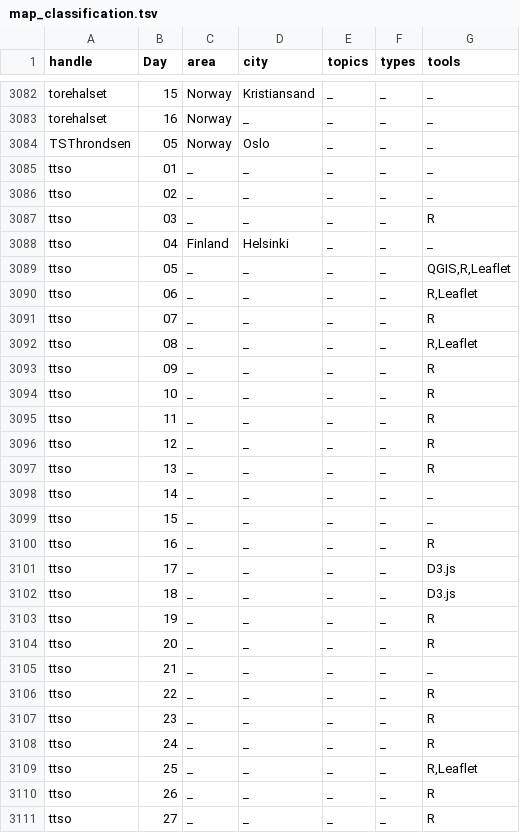
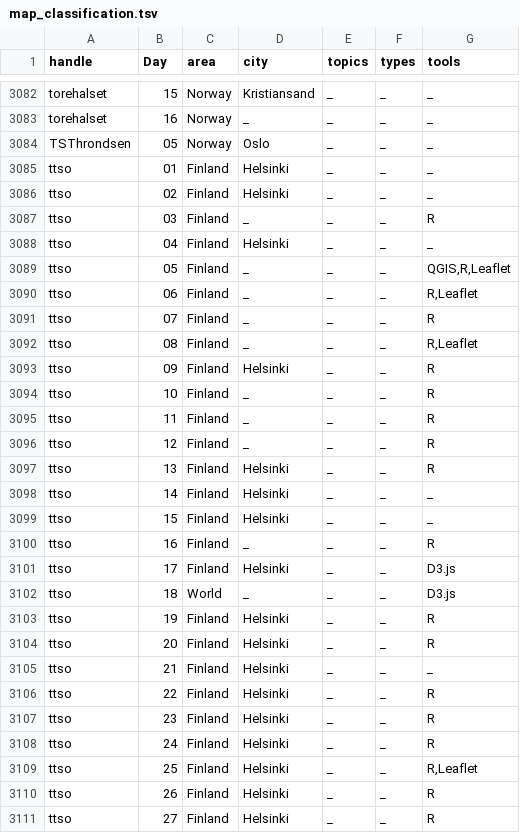
Before and after one commit to dakvid/30DayMapChallenge, a TSV file: data/map_classification.tsv, drawn as a sheet; only a part is shown, gaps mark what is left out; the diff covers the shown part only.

```diff
--- a/data/map_classification.tsv
+++ b/data/map_classification.tsv
@@ -3084,28 +3084,28 @@ torehalset	16	Norway	_	_	_	_
 TSThrondsen	05	Norway	Oslo	_	_	_
-ttso	01	_	_	_	_	_
-ttso	02	_	_	_	_	_
-ttso	03	_	_	_	_	R
+ttso	01	Finland	Helsinki	_	_	_
+ttso	02	Finland	Helsinki	_	_	_
+ttso	03	Finland	_	_	_	R
 ttso	04	Finland	Helsinki	_	_	_
-ttso	05	_	_	_	_	QGIS,R,Leaflet
-ttso	06	_	_	_	_	R,Leaflet
-ttso	07	_	_	_	_	R
-ttso	08	_	_	_	_	R,Leaflet
-ttso	09	_	_	_	_	R
-ttso	10	_	_	_	_	R
-ttso	11	_	_	_	_	R
-ttso	12	_	_	_	_	R
-ttso	13	_	_	_	_	R
-ttso	14	_	_	_	_	_
-ttso	15	_	_	_	_	_
-ttso	16	_	_	_	_	R
-ttso	17	_	_	_	_	D3.js
-ttso	18	_	_	_	_	D3.js
-ttso	19	_	_	_	_	R
-ttso	20	_	_	_	_	R
-ttso	21	_	_	_	_	_
-ttso	22	_	_	_	_	R
-ttso	23	_	_	_	_	R
-ttso	24	_	_	_	_	R
-ttso	25	_	_	_	_	R,Leaflet
-ttso	26	_	_	_	_	R
-ttso	27	_	_	_	_	R
+ttso	05	Finland	_	_	_	QGIS,R,Leaflet
+ttso	06	Finland	_	_	_	R,Leaflet
+ttso	07	Finland	_	_	_	R
+ttso	08	Finland	_	_	_	R,Leaflet
+ttso	09	Finland	Helsinki	_	_	R
+ttso	10	Finland	_	_	_	R
+ttso	11	Finland	_	_	_	R
+ttso	12	Finland	_	_	_	R
+ttso	13	Finland	Helsinki	_	_	R
+ttso	14	Finland	Helsinki	_	_	_
+ttso	15	Finland	Helsinki	_	_	_
+ttso	16	Finland	_	_	_	R
+ttso	17	Finland	Helsinki	_	_	D3.js
+ttso	18	World	_	_	_	D3.js
+ttso	19	Finland	Helsinki	_	_	R
+ttso	20	Finland	Helsinki	_	_	R
+ttso	21	Finland	Helsinki	_	_	_
+ttso	22	Finland	Helsinki	_	_	R
+ttso	23	Finland	Helsinki	_	_	R
+ttso	24	Finland	Helsinki	_	_	R
+ttso	25	Finland	Helsinki	_	_	R,Leaflet
+ttso	26	Finland	Helsinki	_	_	R
+ttso	27	Finland	Helsinki	_	_	R
```
Also changed, not shown: 86 edited cells elsewhere in this file, data/cartographers.csv.
